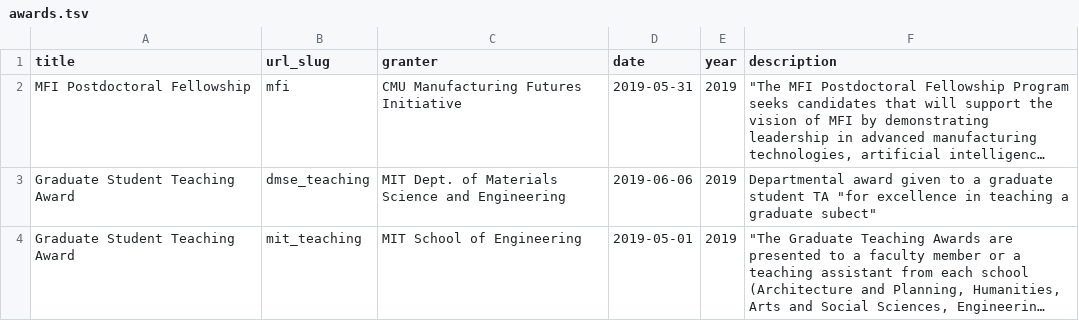
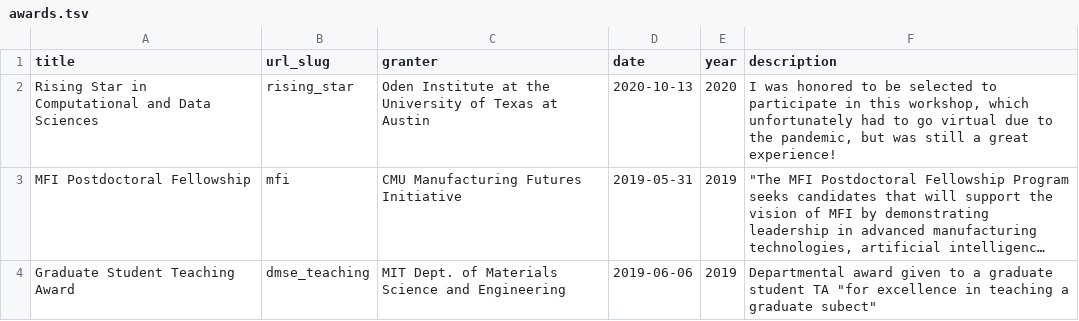
Before and after one commit to shsjxzh/shsjxzh.github.io, a TSV file: markdown_generator/awards.tsv, drawn as a sheet; only a part is shown; the shorter side is filled out with more unchanged rows; long unchanged cells end in …; the diff names each change by its address in the sheet, - before the commit and + after, or states it on an @@ line.

Commit message:
Oden workshop, other minor updates

```diff
--- a/markdown_generator/awards.tsv
+++ b/markdown_generator/awards.tsv
+row 2: Rising Star in Computational and Data Sciences | rising_star | Oden Institute at the University of Texas at Austin | 2020-10-13 | 2020 | I was honored to be selected to participate in this workshop, which unfortunately had to go virtual due to the pandemic, but was still a great experience!
```
Also changed, not shown: 12 other files.
